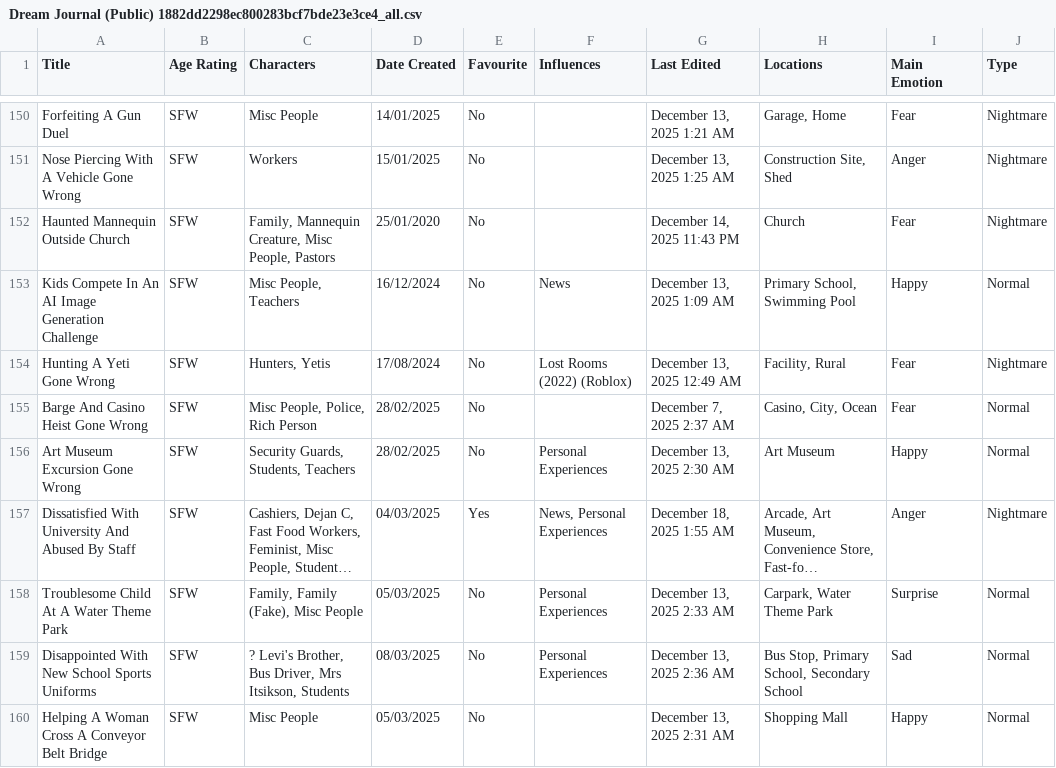
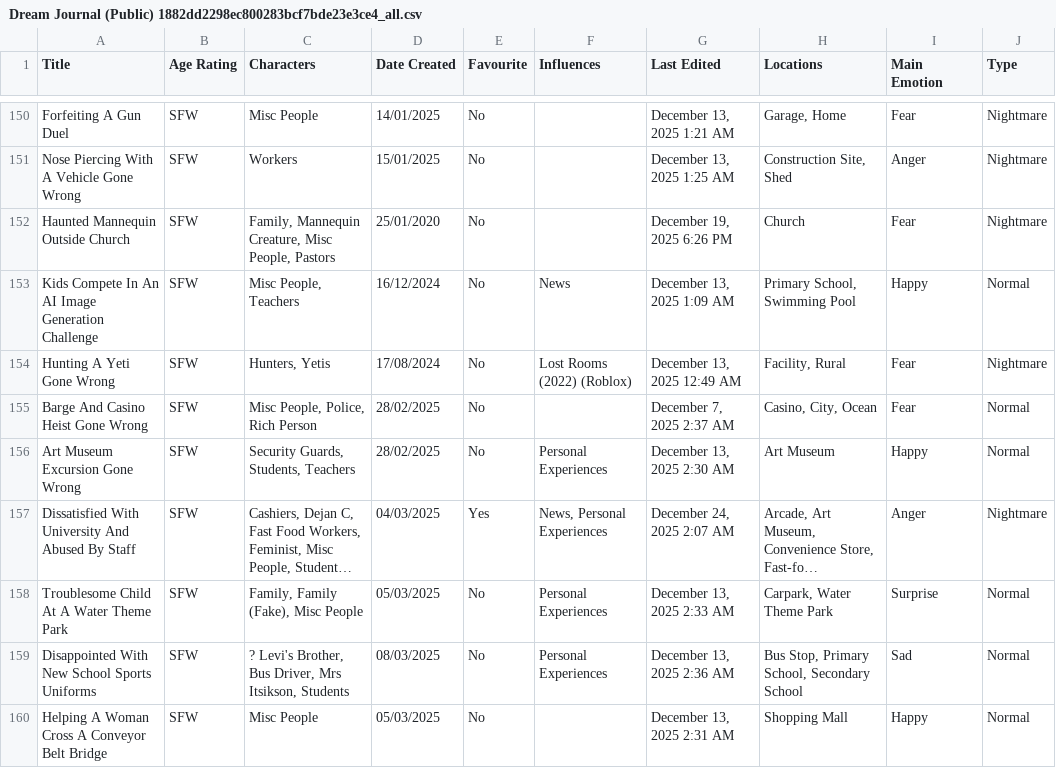
Before and after one commit to S-JZR/Dream-Journal, a CSV file: Dream Journal (Public) 1882dd2298ec800283bcf7bde23e3ce4_all.csv, drawn as a sheet; only a part is shown, gaps mark what is left out; long unchanged cells end in …; the diff covers the shown part only; the diff names each change by its address in the sheet, - before the commit and + after, or states it on an @@ line.

```diff
--- a/Dream Journal (Public) 1882dd2298ec800283bcf7bde23e3ce4_all.csv
+++ b/Dream Journal (Public) 1882dd2298ec800283bcf7bde23e3ce4_all.csv
-G152 (Last Edited): December 14, 2025 11:43 PM
+G152 (Last Edited): December 19, 2025 6:26 PM
-G157 (Last Edited): December 18, 2025 1:55 AM
+G157 (Last Edited): December 24, 2025 2:07 AM
```
Also changed, not shown: 69 edited cells elsewhere in this file, Dream Journal (Public) 1882dd2298ec800283bcf7bde23e3ce4.csv, 45 other files.
